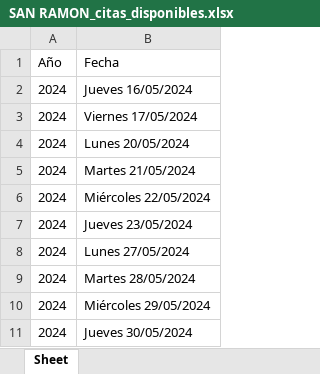
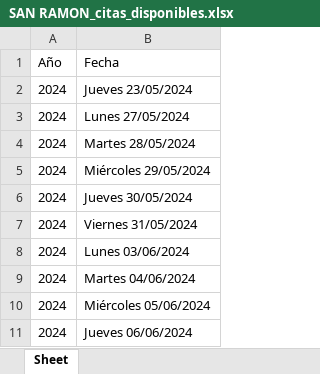
Before and after one commit to isacko27/cobt, an Excel workbook: citas/SAN RAMON_citas_disponibles.xlsx, sheet Sheet, drawn as a sheet; values as stored, in another font and other column widths than the file's, no borders; removed rows and columns are numbered as before the commit, all else as after; the diff names each change by its address in the sheet, - before the commit and + after, or states it on an @@ line.

```diff
--- a/citas/SAN RAMON_citas_disponibles.xlsx (sheet Sheet)
+++ b/citas/SAN RAMON_citas_disponibles.xlsx (sheet Sheet)
-row 2: 2024 | Jueves 16/05/2024
-row 3: 2024 | Viernes 17/05/2024
-row 4: 2024 | Lunes 20/05/2024
-row 5: 2024 | Martes 21/05/2024
-row 6: 2024 | Miércoles 22/05/2024
+row 7: 2024 | Viernes 31/05/2024
+row 8: 2024 | Lunes 03/06/2024
+row 9: 2024 | Martes 04/06/2024
+row 10: 2024 | Miércoles 05/06/2024
+row 11: 2024 | Jueves 06/06/2024
```
Also changed, not shown: citas/CARTAGO_citas_disponibles.xlsx, citas/HEREDIA_citas_disponibles.xlsx, 11 other files.
